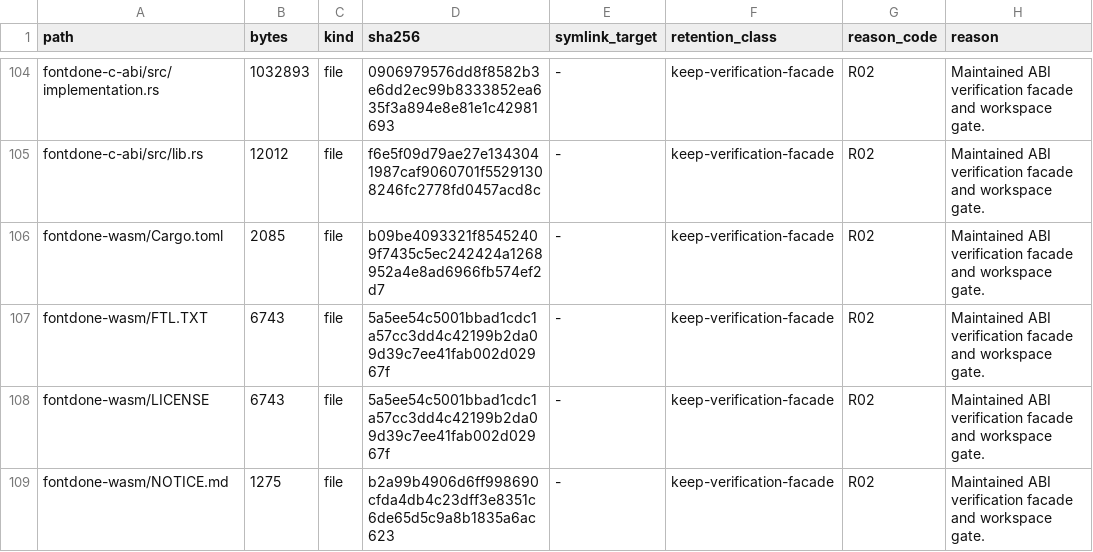
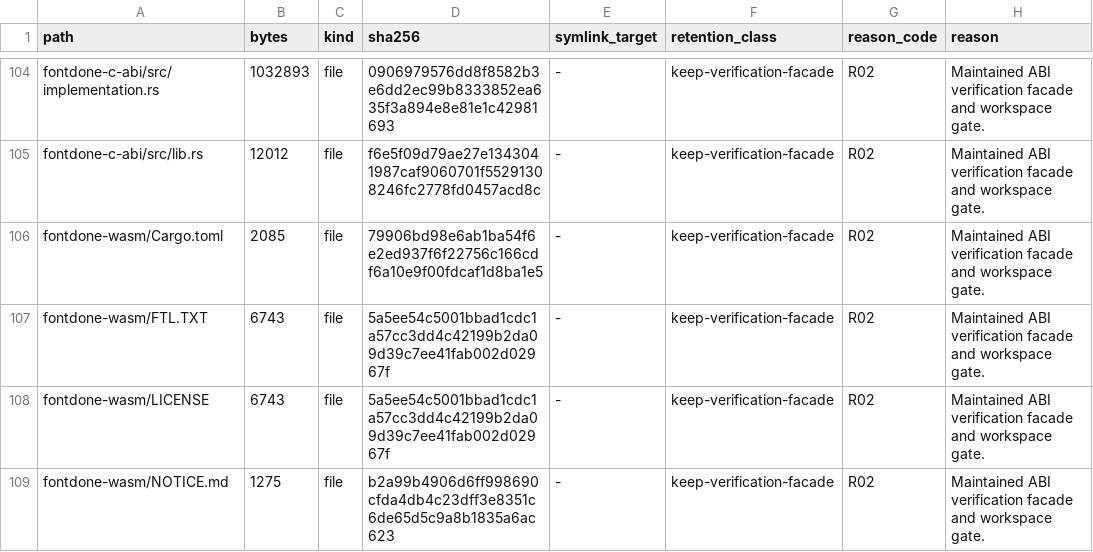
Before and after one commit to appunni-m/fontdone, a TSV file: doc/FILE_RETENTION_INVENTORY.tsv, drawn as a sheet; only a part is shown, gaps mark what is left out; the diff covers the shown part only.

```diff
--- a/doc/FILE_RETENTION_INVENTORY.tsv
+++ b/doc/FILE_RETENTION_INVENTORY.tsv
@@ -105,3 +105,3 @@ fontdone-c-abi/src/implementation.rs	1032893	file	0906979576dd8f8582b3e6dd2ec99b
 fontdone-c-abi/src/lib.rs	12012	file	f6e5f09d79ae27e1343041987caf9060701f55291308246fc2778fd0457acd8c	-	keep-verification-facade	R02	Maintained ABI verification facade and workspace gate.
-fontdone-wasm/Cargo.toml	2085	file	b09be4093321f85452409f7435c5ec242424a1268952a4e8ad6966fb574ef2d7	-	keep-verification-facade	R02	Maintained ABI verification facade and workspace gate.
+fontdone-wasm/Cargo.toml	2085	file	79906bd98e6ab1ba54f6e2ed937f6f22756c166cdf6a10e9f00fdcaf1d8ba1e5	-	keep-verification-facade	R02	Maintained ABI verification facade and workspace gate.
 fontdone-wasm/FTL.TXT	6743	file	5a5ee54c5001bbad1cdc1a57cc3dd4c42199b2da09d39c7ee41fab002d02967f	-	keep-verification-facade	R02	Maintained ABI verification facade and workspace gate.
```
Also changed, not shown: 24 edited cells elsewhere in this file, 18 other files.
